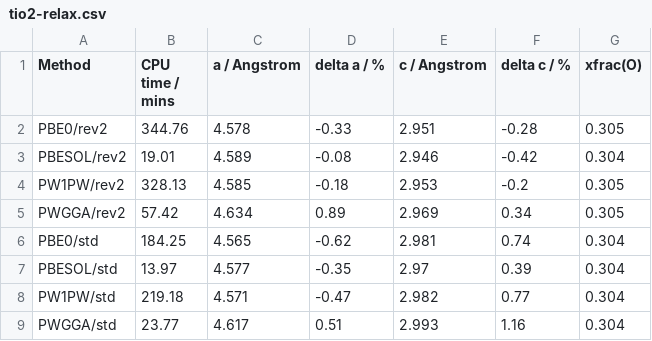
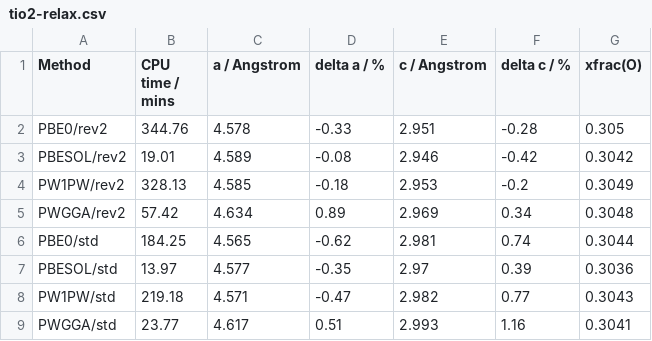
Before and after one commit to tomfroembgen/WP12, a CSV file: 3_bredow/ex2/tio2-relax.csv, drawn as a sheet.

```diff
--- a/3_bredow/ex2/tio2-relax.csv
+++ b/3_bredow/ex2/tio2-relax.csv
@@ -2,8 +2,8 @@ Method,CPU time / mins,a / Angstrom,delta a / %,c / Angstrom,delta c / %,xfrac(O
 PBE0/rev2,344.76,4.578,-0.33,2.951,-0.28,0.305
-PBESOL/rev2,19.01,4.589,-0.08,2.946,-0.42,0.304
-PW1PW/rev2,328.13,4.585,-0.18,2.953,-0.2,0.305
-PWGGA/rev2,57.42,4.634,0.89,2.969,0.34,0.305
-PBE0/std,184.25,4.565,-0.62,2.981,0.74,0.304
-PBESOL/std,13.97,4.577,-0.35,2.97,0.39,0.304
-PW1PW/std,219.18,4.571,-0.47,2.982,0.77,0.304
-PWGGA/std,23.77,4.617,0.51,2.993,1.16,0.304
+PBESOL/rev2,19.01,4.589,-0.08,2.946,-0.42,0.3042
+PW1PW/rev2,328.13,4.585,-0.18,2.953,-0.2,0.3049
+PWGGA/rev2,57.42,4.634,0.89,2.969,0.34,0.3048
+PBE0/std,184.25,4.565,-0.62,2.981,0.74,0.3044
+PBESOL/std,13.97,4.577,-0.35,2.97,0.39,0.3036
+PW1PW/std,219.18,4.571,-0.47,2.982,0.77,0.3043
+PWGGA/std,23.77,4.617,0.51,2.993,1.16,0.3041
```
Also changed, not shown: 16 other files.
